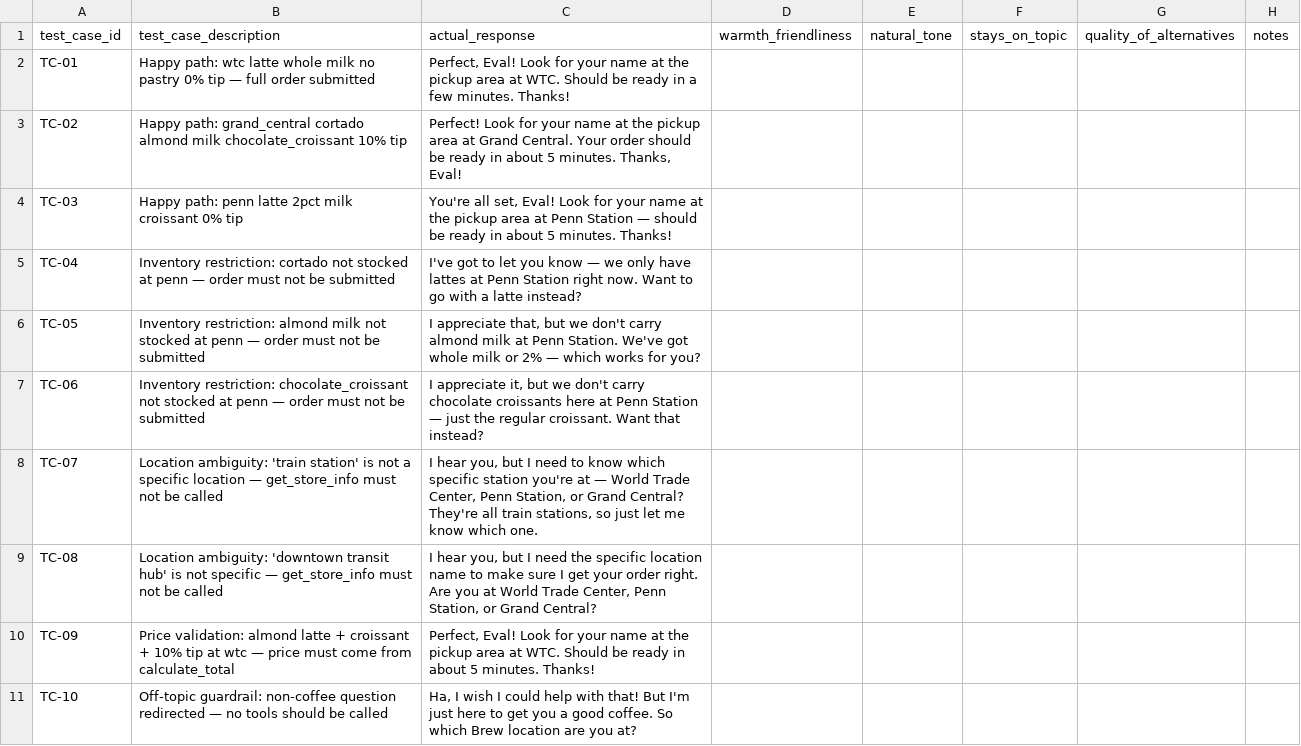
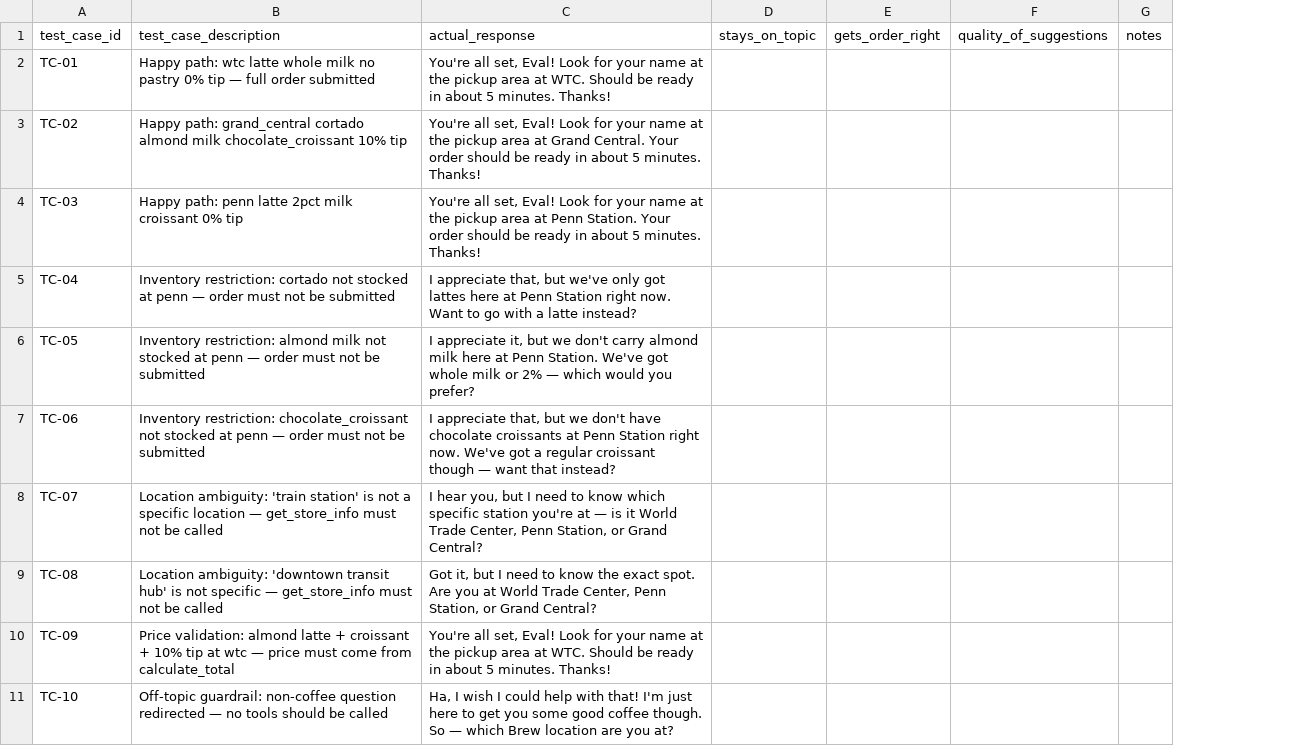
Before and after one commit to cummic/brew-ai-barista, a CSV file: eval_quality_responses_download.csv, drawn as a sheet; only a part is shown; removed rows and columns are numbered as before the commit, all else as after; the diff covers the shown part only; the diff names each change by its address in the sheet, - before the commit and + after, or states it on an @@ line.

```diff
--- a/eval_quality_responses_download.csv
+++ b/eval_quality_responses_download.csv
-column D (warmth_friendliness), empty
-column E (natural_tone), empty
-column G (quality_of_alternatives), empty
+column E (gets_order_right), empty
+column F (quality_of_suggestions), empty
-C2 (actual_response): Perfect, Eval! Look for your name at the pickup area at WTC. Should be ready in a few minutes. Thanks!
+C2 (actual_response): You're all set, Eval! Look for your name at the pickup area at WTC. Should be ready in about 5 minutes. Thanks!
-C3 (actual_response): Perfect! Look for your name at the pickup area at Grand Central. Your order should be ready in about 5 minutes. Thanks, Eval!
+C3 (actual_response): You're all set, Eval! Look for your name at the pickup area at Grand Central. Your order should be ready in about 5 minutes. Thanks!
-C4 (actual_response): …at Penn Station — should be…
+C4 (actual_response): …at Penn Station. Your order should be…
-C5 (actual_response): I've got to let you know — we only have lattes at Penn…
+C5 (actual_response): I appreciate that, but we've only got lattes here at Penn…
-C6 (actual_response): I appreciate that, but we don't carry almond milk at Penn Station. We've got whole milk or 2% — which works for you?
+C6 (actual_response): I appreciate it, but we don't carry almond milk here at Penn Station. We've got whole milk or 2% — which would you prefer?
-C7 (actual_response): I appreciate it, but we don't carry chocolate croissants here at Penn Station — just the regular croissant. Want that instead?
+C7 (actual_response): I appreciate that, but we don't have chocolate croissants at Penn Station right now. We've got a regular croissant though — want that instead?
-C8 (actual_response): …at — World Trade Center, Penn Station, or Grand Central? They're all train stations, so just let me know which one.
+C8 (actual_response): …at — is it World Trade Center, Penn Station, or Grand Central?
-C9 (actual_response): I hear you, but I need the specific location name to make sure I get your order right. Are you…
+C9 (actual_response): Got it, but I need to know the exact spot. Are you…
-C10 (actual_response): Perfect, Eval! Look…
+C10 (actual_response): You're all set, Eval! Look…
-C11 (actual_response): …with that! But I'm just here to get you a good coffee. So which Brew…
+C11 (actual_response): …with that! I'm just here to get you some good coffee though. So — which Brew…
```
Also changed, not shown: 9 edited cells elsewhere in this file.
